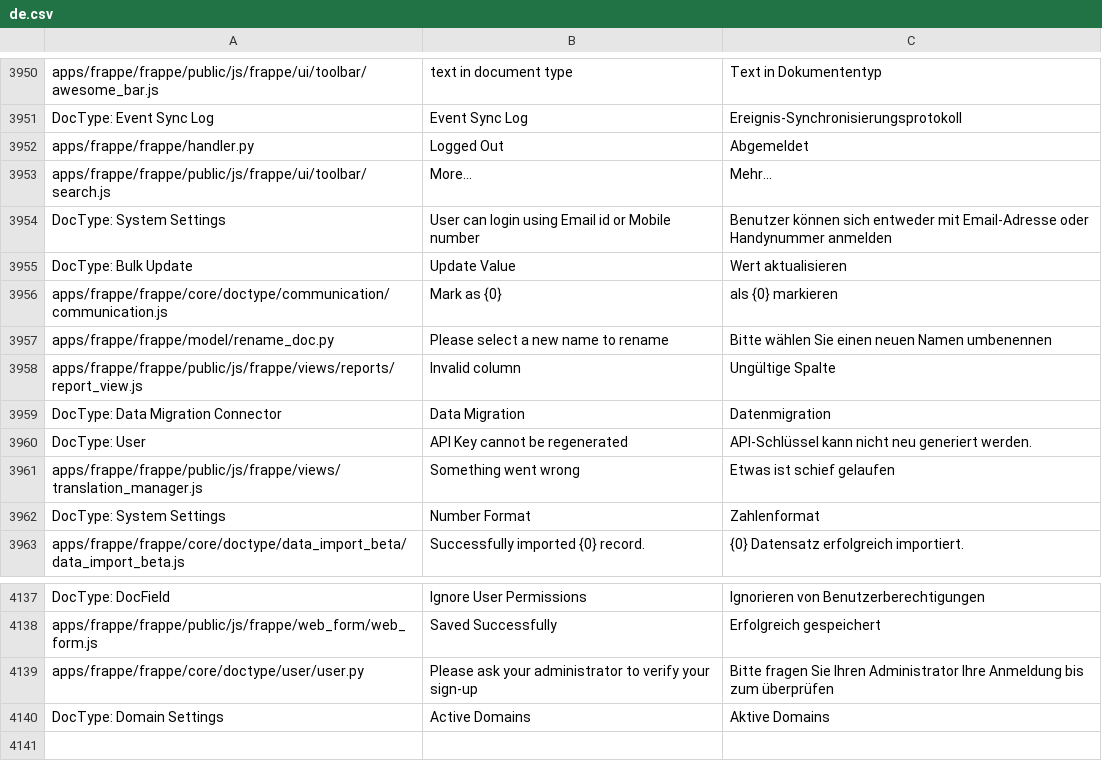
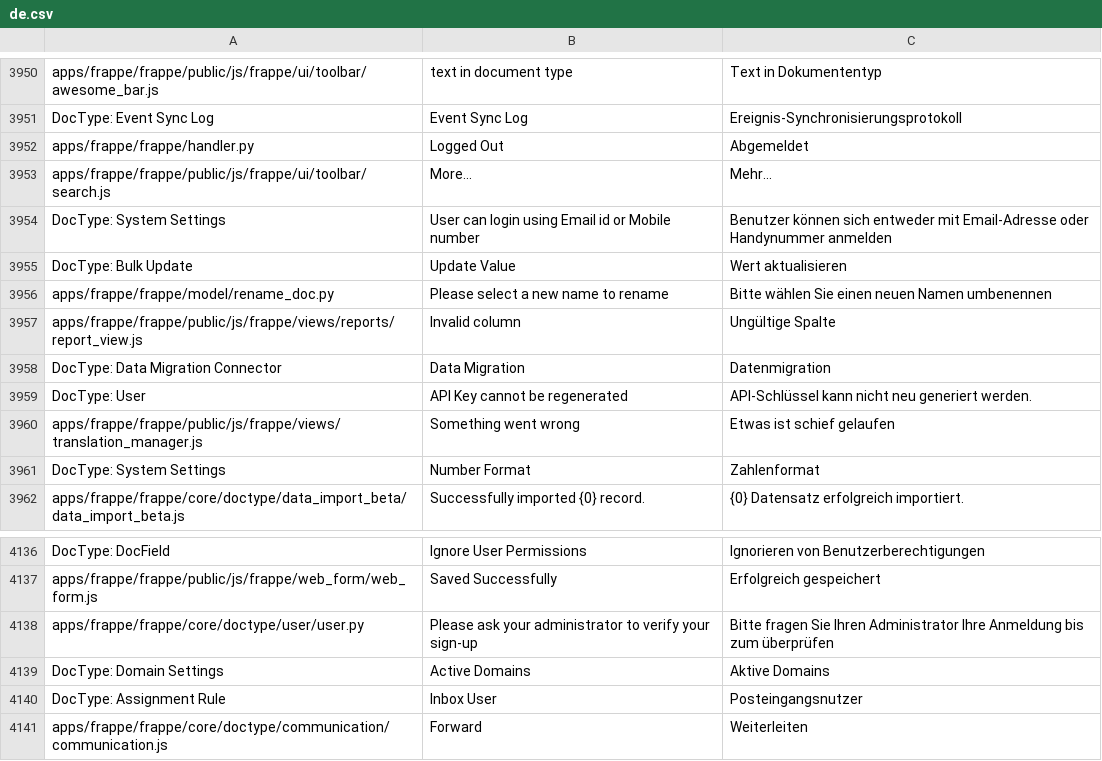
Before and after one commit to experiments001/frappe-sqlite, a CSV file: frappe/translations/de.csv, drawn as a sheet; only a part is shown, gaps mark what is left out.

Commit message:
Fix translation, permission & UI bugs
Fix several untranslatable strings
Fix permission issue in communication when changing status
Fix functions in inbox view broken, like Tags View and Likes
Add ability to move emails to another email account
Add status = open in standard filters of communication
Add ability to sort after communication date in communication list
Add indicators for status closed and replied in inbox view
Add new role "Inbox User"
Reorder and regroup some custom buttons in communication form
Show more useful fields in email account list

```diff
--- a/frappe/translations/de.csv
+++ b/frappe/translations/de.csv
@@ -4005,3 +4005,2 @@ DocType: System Settings,User can login using Email id or Mobile number,Benutzer
 DocType: Bulk Update,Update Value,Wert aktualisieren
-apps/frappe/frappe/core/doctype/communication/communication.js,Mark as {0},als {0} markieren
 apps/frappe/frappe/model/rename_doc.py,Please select a new name to rename,Bitte wählen Sie einen neuen Namen umbenennen
@@ -4190 +4189,3 @@ apps/frappe/frappe/core/doctype/user/user.py,Please ask your administrator to ve
 DocType: Domain Settings,Active Domains,Aktive Domains
+DocType: Assignment Rule,Inbox User,Posteingangsnutzer
+apps/frappe/frappe/core/doctype/communication/communication.js,Forward,Weiterleiten
```
Also changed, not shown: 7 other files.
